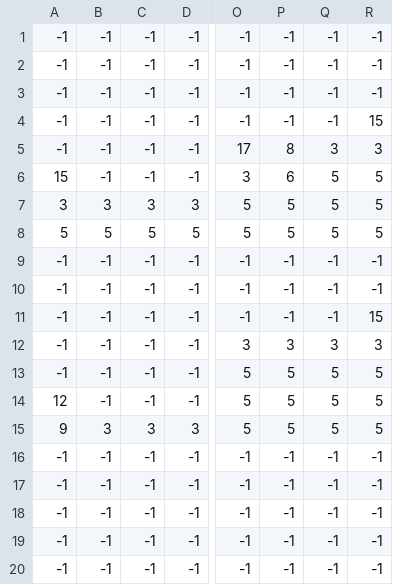
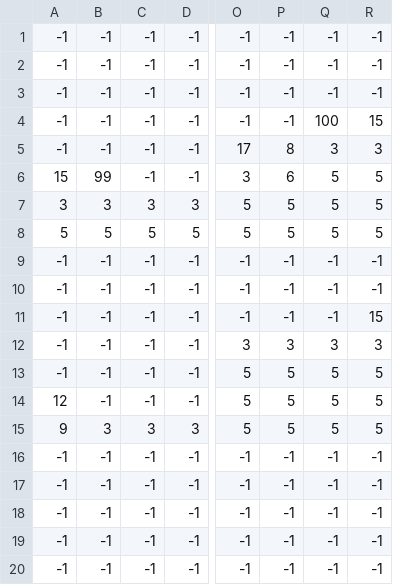
Before and after one commit to Bluerose67/PlatformerGame-Py-, a CSV file: scrum_3/levels/level_02.csv, drawn as a sheet; only a part is shown, gaps mark what is left out; the diff names each change by its address in the sheet, - before the commit and + after, or states it on an @@ line.

```diff
--- a/scrum_3/levels/level_02.csv
+++ b/scrum_3/levels/level_02.csv
-Q4: -1
+Q4: 100
-B6: -1
+B6: 99
```
Also changed, not shown: 49 other files.
